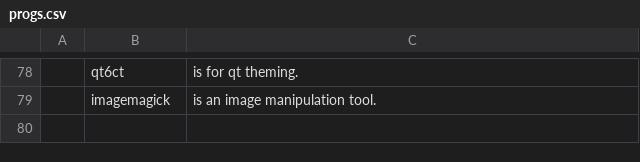
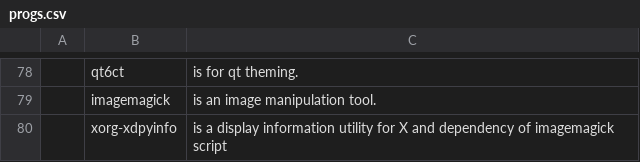
Before and after one commit to askeko/AARBS-old, a CSV file: progs.csv, drawn as a sheet; only a part is shown, gaps mark what is left out; the diff names each change by its address in the sheet, - before the commit and + after, or states it on an @@ line.

Commit message:
Update progs.csv

```diff
--- a/progs.csv
+++ b/progs.csv
+row 80:  | xorg-xdpyinfo | is a display information utility for X and dependency of imagemagick script
```
